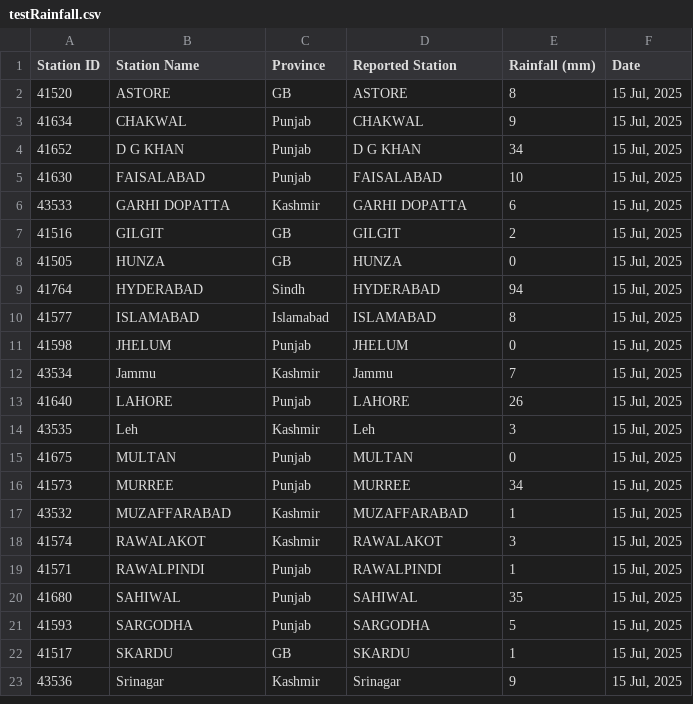
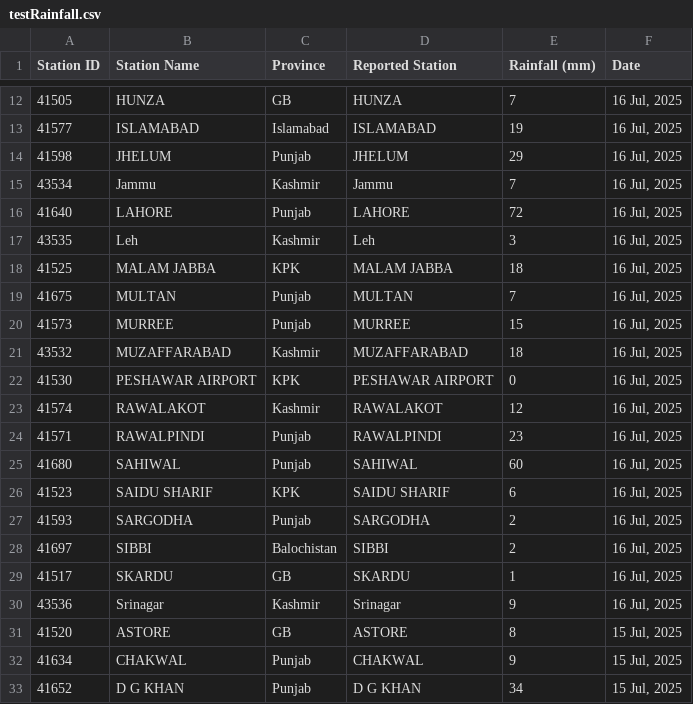
Before and after one commit to muhammadshah10/pakistan-rainfall-scraper, a CSV file: testRainfall.csv, drawn as a sheet; only a part is shown, gaps mark what is left out; the shorter side is filled out with more unchanged rows; the diff covers the shown part only.

```diff
--- a/testRainfall.csv
+++ b/testRainfall.csv
@@ -2 +12,20 @@
+41505,HUNZA,GB,HUNZA,7,"16 Jul, 2025"
+41577,ISLAMABAD,Islamabad,ISLAMABAD,19,"16 Jul, 2025"
+41598,JHELUM,Punjab,JHELUM,29,"16 Jul, 2025"
+43534,Jammu,Kashmir,Jammu,7,"16 Jul, 2025"
+41640,LAHORE,Punjab,LAHORE,72,"16 Jul, 2025"
+43535,Leh,Kashmir,Leh,3,"16 Jul, 2025"
+41525,MALAM JABBA,KPK,MALAM JABBA,18,"16 Jul, 2025"
+41675,MULTAN,Punjab,MULTAN,7,"16 Jul, 2025"
+41573,MURREE,Punjab,MURREE,15,"16 Jul, 2025"
+43532,MUZAFFARABAD,Kashmir,MUZAFFARABAD,18,"16 Jul, 2025"
+41530,PESHAWAR AIRPORT,KPK,PESHAWAR AIRPORT,0,"16 Jul, 2025"
+41574,RAWALAKOT,Kashmir,RAWALAKOT,12,"16 Jul, 2025"
+41571,RAWALPINDI,Punjab,RAWALPINDI,23,"16 Jul, 2025"
+41680,SAHIWAL,Punjab,SAHIWAL,60,"16 Jul, 2025"
+41523,SAIDU SHARIF,KPK,SAIDU SHARIF,6,"16 Jul, 2025"
+41593,SARGODHA,Punjab,SARGODHA,2,"16 Jul, 2025"
+41697,SIBBI,Balochistan,SIBBI,2,"16 Jul, 2025"
+41517,SKARDU,GB,SKARDU,1,"16 Jul, 2025"
+43536,Srinagar,Kashmir,Srinagar,9,"16 Jul, 2025"
 41520,ASTORE,GB,ASTORE,8,"15 Jul, 2025"
```
Also changed, not shown: 10 added rows and 2 edited cells elsewhere in this file.
